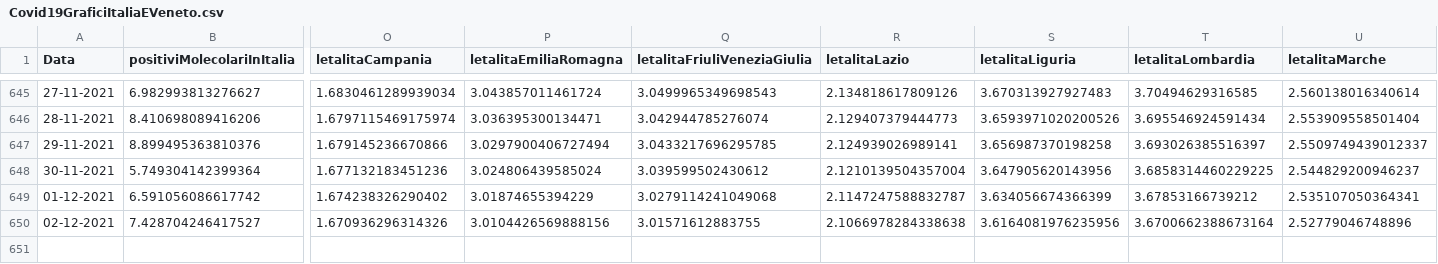
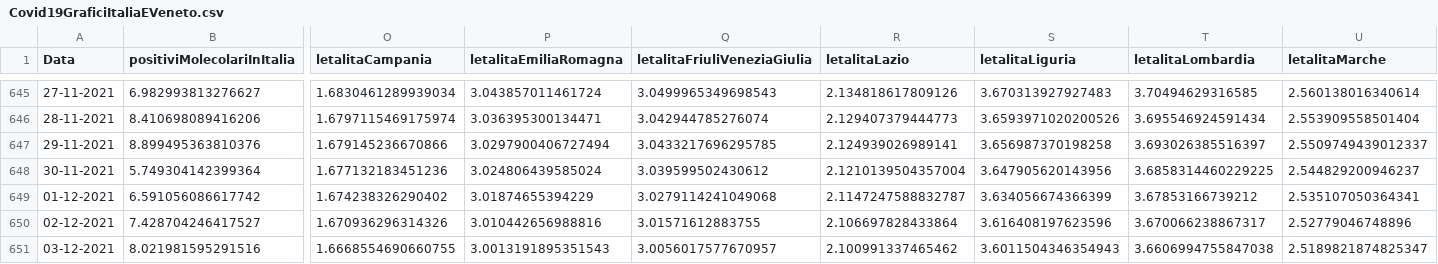
Before and after one commit to DigitalChriAri/Covid, a CSV file: Covid19GraficiItaliaEVeneto.csv, drawn as a sheet; only a part is shown, gaps mark what is left out; rows hold the shown columns only; the diff names each change by its address in the sheet, - before the commit and + after, or states it on an @@ line.

```diff
--- a/Covid19GraficiItaliaEVeneto.csv
+++ b/Covid19GraficiItaliaEVeneto.csv
-P650 (letalitaEmiliaRomagna): 3.0104426569888156
+P650 (letalitaEmiliaRomagna): 3.010442656988816
-R650 (letalitaLazio): 2.1066978284338638
+R650 (letalitaLazio): 2.106697828433864
-S650 (letalitaLiguria): 3.6164081976235956
+S650 (letalitaLiguria): 3.616408197623596
-T650 (letalitaLombardia): 3.6700662388673164
+T650 (letalitaLombardia): 3.670066238867317
+row 651: 03-12-2021 | 8.021981595291516 | 1.6668554690660755 | 3.0013191895351543 | 3.0056017577670957 | 2.100991337465462 | 3.6011504346354943 | 3.6606994755847038 | 2.5189821874825347
```
Also changed, not shown: Covid19GraficiTamponiTotaliItaliaEVeneto.csv.
